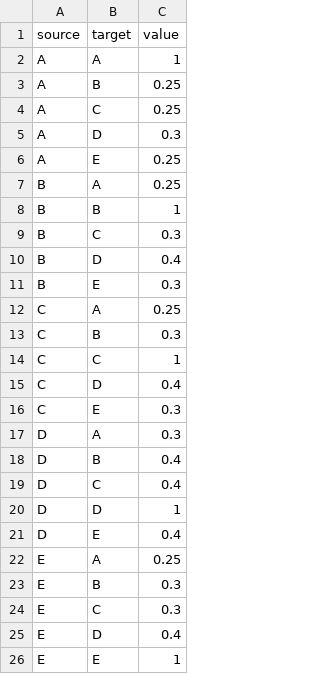
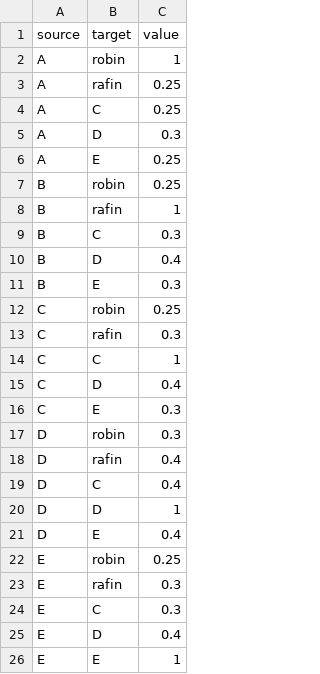
Before and after one commit to mrh-jishan/fcm-students-ui, a CSV file: static/file/output.csv, drawn as a sheet.

```diff
--- a/static/file/output.csv
+++ b/static/file/output.csv
@@ -1,4 +1,4 @@
 source,target,value
-A,A,1
-A,B,0.25
+A,robin,1
+A,rafin,0.25
 A,C,0.25
@@ -6,4 +6,4 @@ A,D,0.3
 A,E,0.25
-B,A,0.25
-B,B,1
+B,robin,0.25
+B,rafin,1
 B,C,0.3
@@ -11,4 +11,4 @@ B,D,0.4
 B,E,0.3
-C,A,0.25
-C,B,0.3
+C,robin,0.25
+C,rafin,0.3
 C,C,1
@@ -16,4 +16,4 @@ C,D,0.4
 C,E,0.3
-D,A,0.3
-D,B,0.4
+D,robin,0.3
+D,rafin,0.4
 D,C,0.4
@@ -21,4 +21,4 @@ D,D,1
 D,E,0.4
-E,A,0.25
-E,B,0.3
+E,robin,0.25
+E,rafin,0.3
 E,C,0.3
```
Also changed, not shown: 6 other files.
